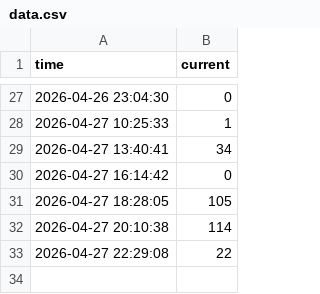
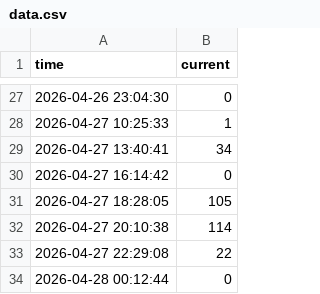
Before and after one commit to JasonLin0407/gym-people-count-monitor, a CSV file: data.csv, drawn as a sheet; only a part is shown, gaps mark what is left out.

```diff
--- a/data.csv
+++ b/data.csv
@@ -33 +33,2 @@ time,current
 2026-04-27 22:29:08,22
+2026-04-28 00:12:44,0
```
